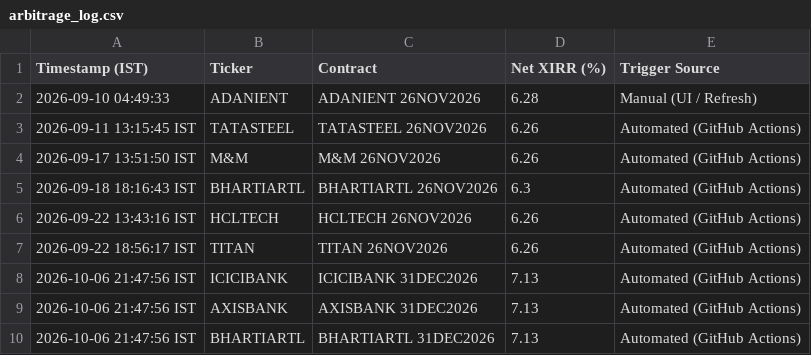
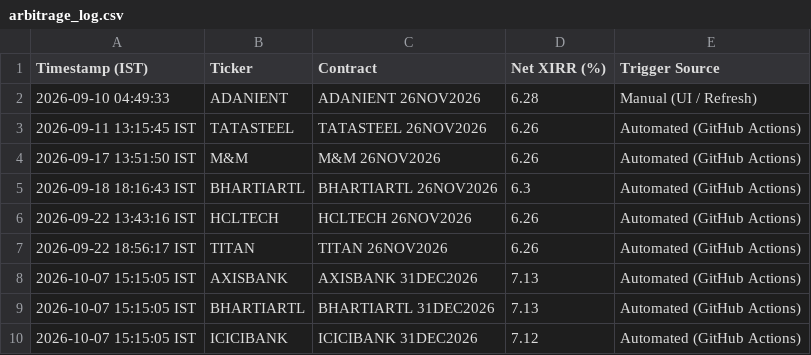
Before and after one commit to purntripathi-cmd/nse-quant-terminal, a CSV file: arbitrage_log.csv, drawn as a sheet.

```diff
--- a/arbitrage_log.csv
+++ b/arbitrage_log.csv
@@ -7,4 +7,4 @@ Timestamp (IST),Ticker,Contract,Net XIRR (%),Trigger Source
 2026-09-22 18:56:17 IST,TITAN,TITAN 26NOV2026,6.26,Automated (GitHub Actions)
-2026-10-06 21:47:56 IST,ICICIBANK,ICICIBANK 31DEC2026,7.13,Automated (GitHub Actions)
-2026-10-06 21:47:56 IST,AXISBANK,AXISBANK 31DEC2026,7.13,Automated (GitHub Actions)
-2026-10-06 21:47:56 IST,BHARTIARTL,BHARTIARTL 31DEC2026,7.13,Automated (GitHub Actions)
+2026-10-07 15:15:05 IST,AXISBANK,AXISBANK 31DEC2026,7.13,Automated (GitHub Actions)
+2026-10-07 15:15:05 IST,BHARTIARTL,BHARTIARTL 31DEC2026,7.13,Automated (GitHub Actions)
+2026-10-07 15:15:05 IST,ICICIBANK,ICICIBANK 31DEC2026,7.12,Automated (GitHub Actions)
```
